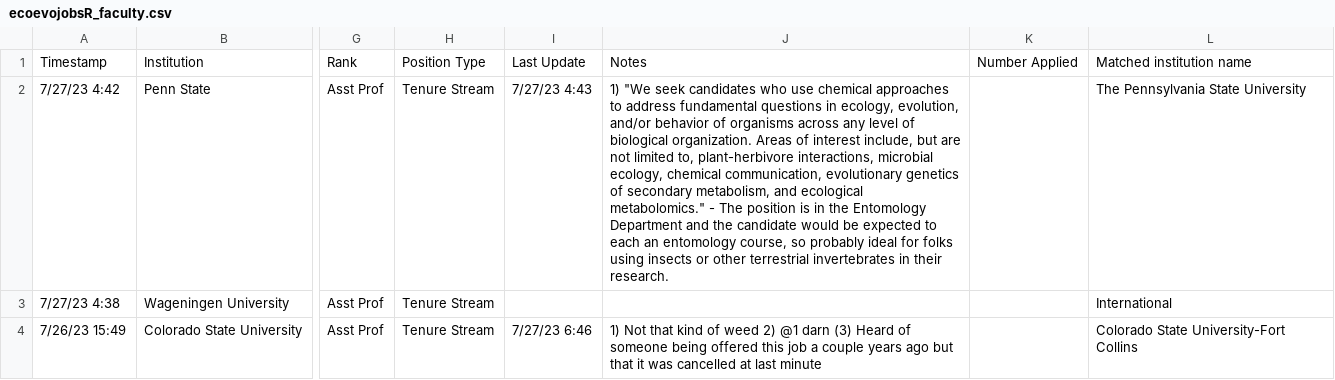
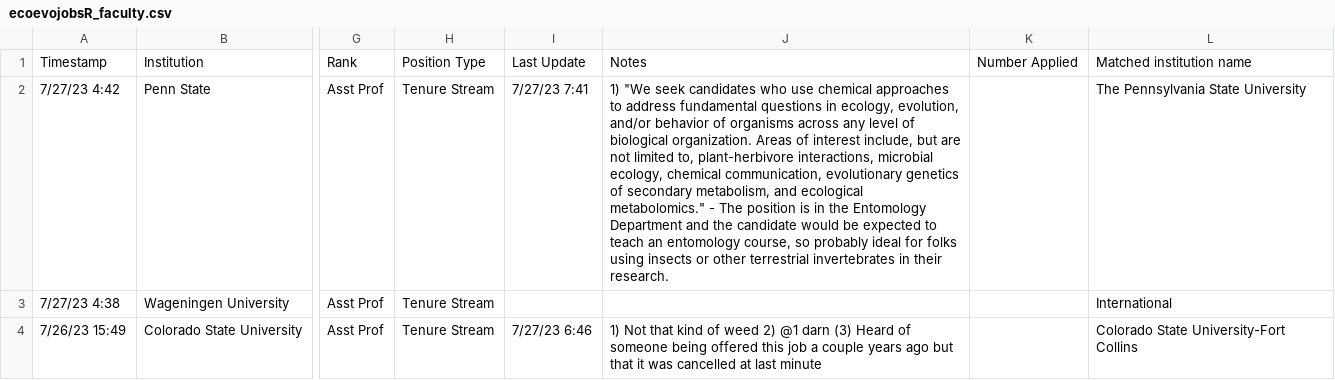
Before and after one commit to eddelbuettel/ecoevojobsR, a CSV file: data-raw/ecoevojobsR_faculty.csv, drawn as a sheet; only a part is shown, gaps mark what is left out; the diff names each change by its address in the sheet, - before the commit and + after, or states it on an @@ line.

```diff
--- a/data-raw/ecoevojobsR_faculty.csv
+++ b/data-raw/ecoevojobsR_faculty.csv
-I2: 7/27/23 4:43
+I2: 7/27/23 7:41
-J2: …expected to each an entomology…
+J2: …expected to teach an entomology…
```
Also changed, not shown: 1 other file.
